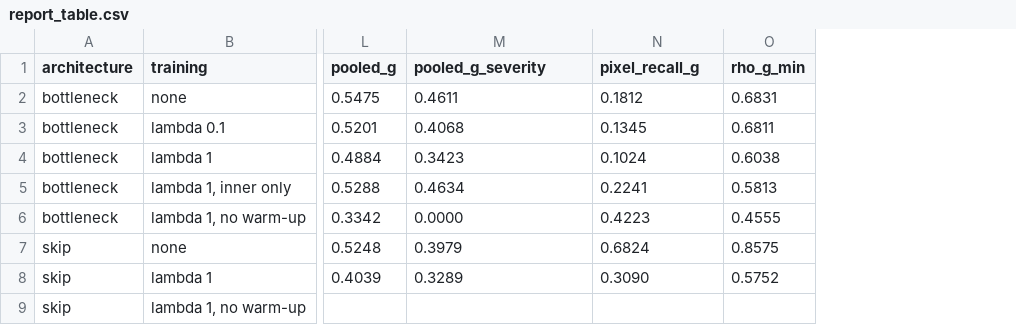
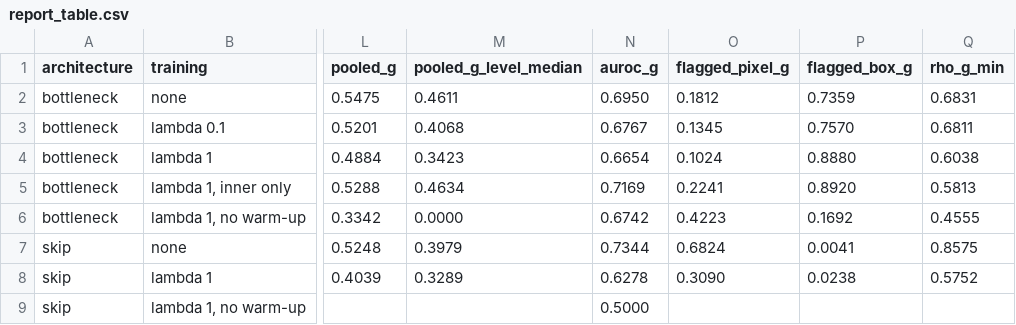
Before and after one commit to milmanb/fixed-point-reliability, a CSV file: results/report_table.csv, drawn as a sheet; only a part is shown, gaps mark what is left out; addresses are those after the commit; the diff names each change by its address in the sheet, - before the commit and + after, or states it on an @@ line.

```diff
--- a/results/report_table.csv
+++ b/results/report_table.csv
+column N (auroc_g), rows 2-9: 0.6950 | 0.6767 | 0.6654 | 0.7169 | 0.6742 | 0.7344 | 0.6278 | 0.5000
+column P (flagged_box_g), rows 2-8: 0.7359 | 0.7570 | 0.8880 | 0.8920 | 0.1692 | 0.0041 | 0.0238
-M1: pooled_g_severity
+M1: pooled_g_level_median
-O1: pixel_recall_g
+O1: flagged_pixel_g
```
Also changed, not shown: 10 other files.
